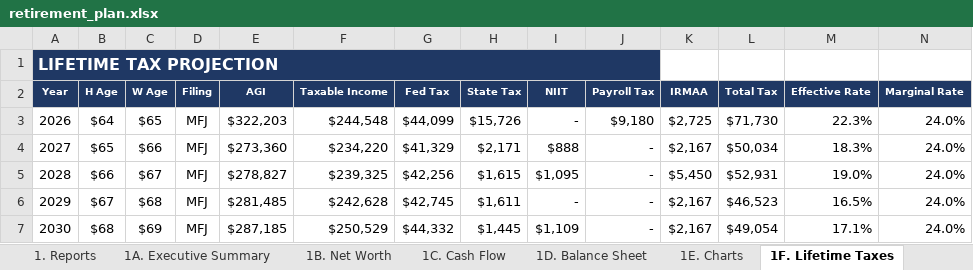
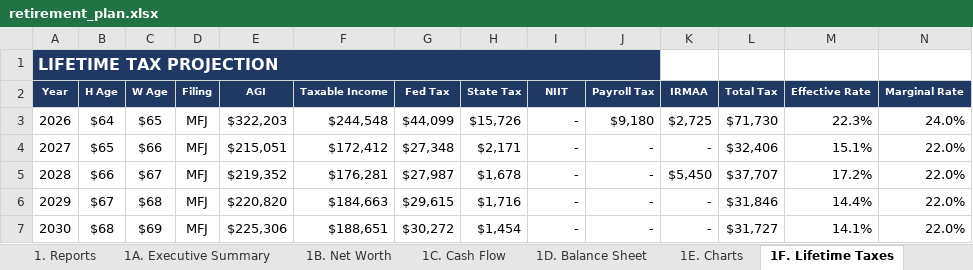
Before and after one commit to matthartzman/retirement_system, an Excel workbook: output/retirement_plan.xlsx, sheet 1F. Lifetime Taxes, drawn as a sheet; only a part is shown; values as stored, in another font and other column widths than the file's, no borders; the diff covers the shown part only; the diff names each change by its address in the sheet, - before the commit and + after, or states it on an @@ line.

```diff
--- a/output/retirement_plan.xlsx (sheet 1F. Lifetime Taxes)
+++ b/output/retirement_plan.xlsx (sheet 1F. Lifetime Taxes)
-E4 (AGI): $273,360
+E4 (AGI): $215,051
-F4 (Taxable Income): $234,220
+F4 (Taxable Income): $172,412
-G4 (Fed Tax): $41,329
+G4 (Fed Tax): $27,348
-I4 (NIIT): $888
+I4 (NIIT): -
-K4 (IRMAA): $2,167
+K4 (IRMAA): -
-L4 (Total Tax): $50,034
+L4 (Total Tax): $32,406
-M4 (Effective Rate): 18.3%
+M4 (Effective Rate): 15.1%
-N4:N7 (Marginal Rate): 24.0%
+N4:N7 (Marginal Rate): 22.0%
-E5 (AGI): $278,827
+E5 (AGI): $219,352
-F5 (Taxable Income): $239,325
+F5 (Taxable Income): $176,281
-G5 (Fed Tax): $42,256
+G5 (Fed Tax): $27,987
-H5 (State Tax): $1,615
+H5 (State Tax): $1,678
-I5 (NIIT): $1,095
+I5 (NIIT): -
-L5 (Total Tax): $52,931
+L5 (Total Tax): $37,707
-M5 (Effective Rate): 19.0%
+M5 (Effective Rate): 17.2%
-E6 (AGI): $281,485
+E6 (AGI): $220,820
-F6 (Taxable Income): $242,628
+F6 (Taxable Income): $184,663
-G6 (Fed Tax): $42,745
+G6 (Fed Tax): $29,615
-H6 (State Tax): $1,611
+H6 (State Tax): $1,716
-K6:K7 (IRMAA): $2,167
+K6:K7 (IRMAA): -
-L6 (Total Tax): $46,523
+L6 (Total Tax): $31,846
-M6 (Effective Rate): 16.5%
+M6 (Effective Rate): 14.4%
-E7 (AGI): $287,185
+E7 (AGI): $225,306
-F7 (Taxable Income): $250,529
+F7 (Taxable Income): $188,651
-G7 (Fed Tax): $44,332
+G7 (Fed Tax): $30,272
-H7 (State Tax): $1,445
+H7 (State Tax): $1,454
-I7 (NIIT): $1,109
+I7 (NIIT): -
-L7 (Total Tax): $49,054
+L7 (Total Tax): $31,727
-M7 (Effective Rate): 17.1%
+M7 (Effective Rate): 14.1%
```
Also changed, not shown: 66 edited cells elsewhere in this sheet, sheet 4C. Account Reconciliation, sheet 2D. Social Security, sheet 1C. Cash Flow, sheet 3A. Monte Carlo, sheet 1B. Net Worth, sheet 4E. RMD Audit, 9 more sheets, charts or pictures, 11 other files.
